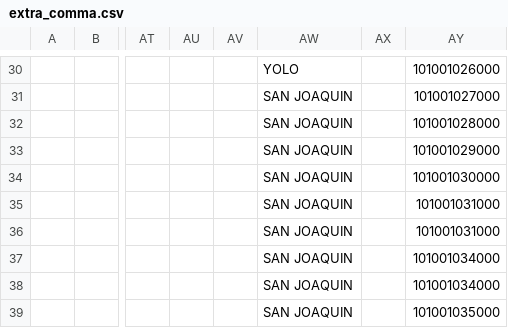
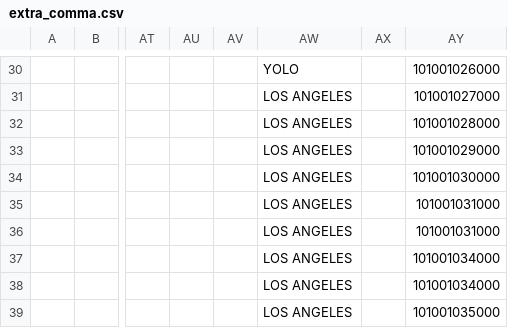
Before and after one commit to codeforamerica/gogen_pilots, a CSV file: test_fixtures/extra_comma.csv, drawn as a sheet; only a part is shown, gaps mark what is left out; the diff covers the shown part only; the diff names each change by its address in the sheet, - before the commit and + after, or states it on an @@ line.

Commit message:
Remove configurable and other county data - remove county flag and replace with "LOS ANGELES" string - remove configurable files, tests and xlsx files
[#165781285]

```diff
--- a/test_fixtures/extra_comma.csv
+++ b/test_fixtures/extra_comma.csv
-AW31:AW39: SAN JOAQUIN
+AW31:AW39: LOS ANGELES
```
Also changed, not shown: 26 edited cells elsewhere in this file, test_fixtures/no_headers.csv, 7 other files.
